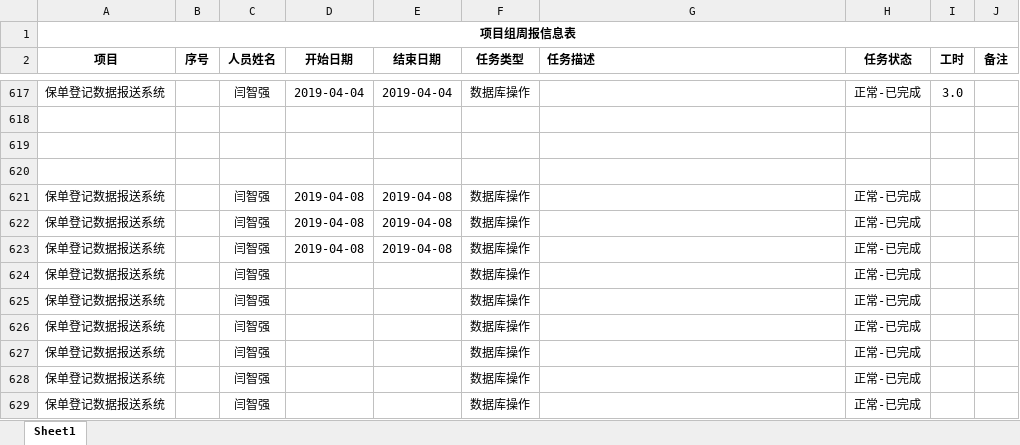
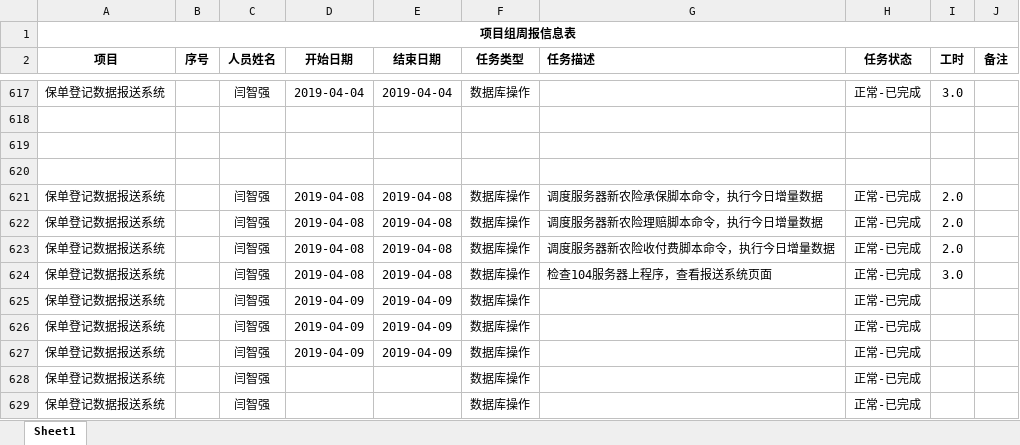
Before and after one commit to MickeyYQ/WorkDocunment, an Excel workbook: 最新周报.xlsx, sheet Sheet1, drawn as a sheet; only a part is shown, gaps mark what is left out; values as stored, in another font and other column widths than the file's, no borders; the diff names each change by its address in the sheet, - before the commit and + after, or states it on an @@ line.

Commit message:
4.8

```diff
--- a/最新周报.xlsx (sheet Sheet1)
+++ b/最新周报.xlsx (sheet Sheet1)
-G621 (任务描述): (empty)
+G621 (任务描述): 调度服务器新农险承保脚本命令，执行今日增量数据
-I621:I623 (工时): (empty)
+I621:I623 (工时): 2.0
-G622 (任务描述): (empty)
+G622 (任务描述): 调度服务器新农险理赔脚本命令，执行今日增量数据
-G623 (任务描述): (empty)
+G623 (任务描述): 调度服务器新农险收付费脚本命令，执行今日增量数据
-D624 (开始日期): (empty)
+D624 (开始日期): 2019-04-08
-E624 (结束日期): (empty)
+E624 (结束日期): 2019-04-08
-G624 (任务描述): (empty)
+G624 (任务描述): 检查104服务器上程序，查看报送系统页面
-I624 (工时): (empty)
+I624 (工时): 3.0
-D625:D627 (开始日期): (empty)
+D625:D627 (开始日期): 2019-04-09
-E625:E627 (结束日期): (empty)
+E625:E627 (结束日期): 2019-04-09
```
